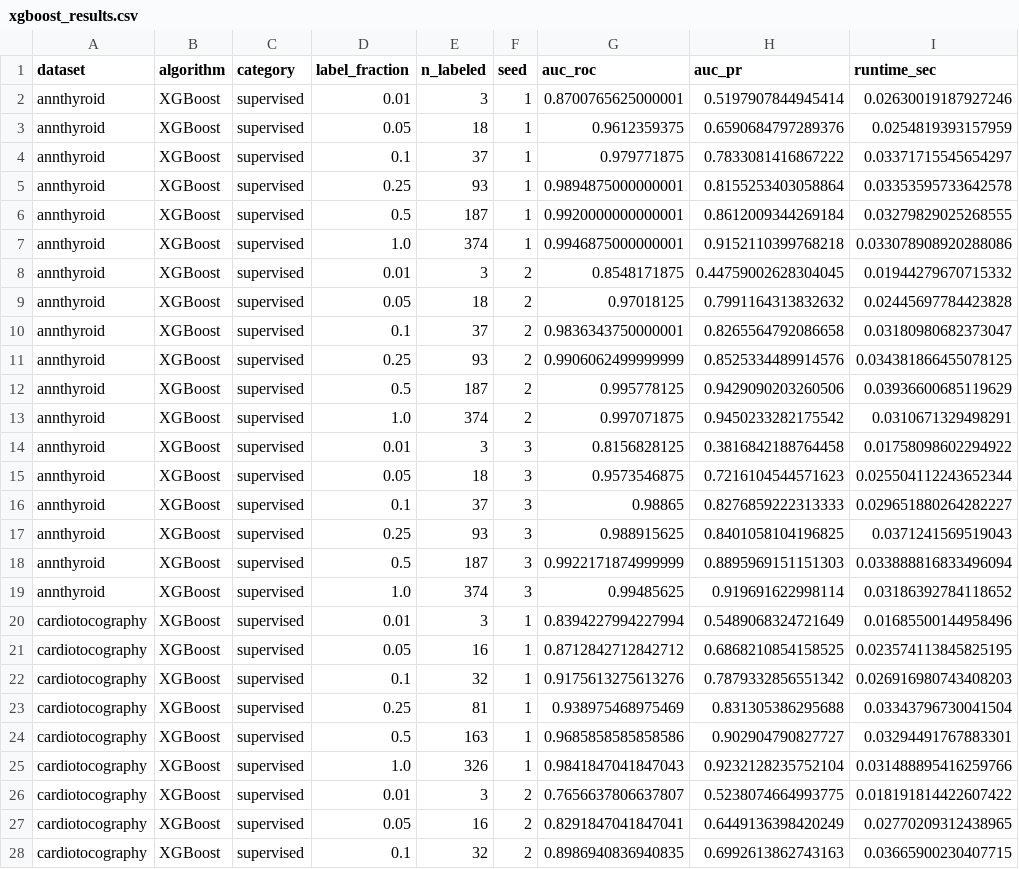
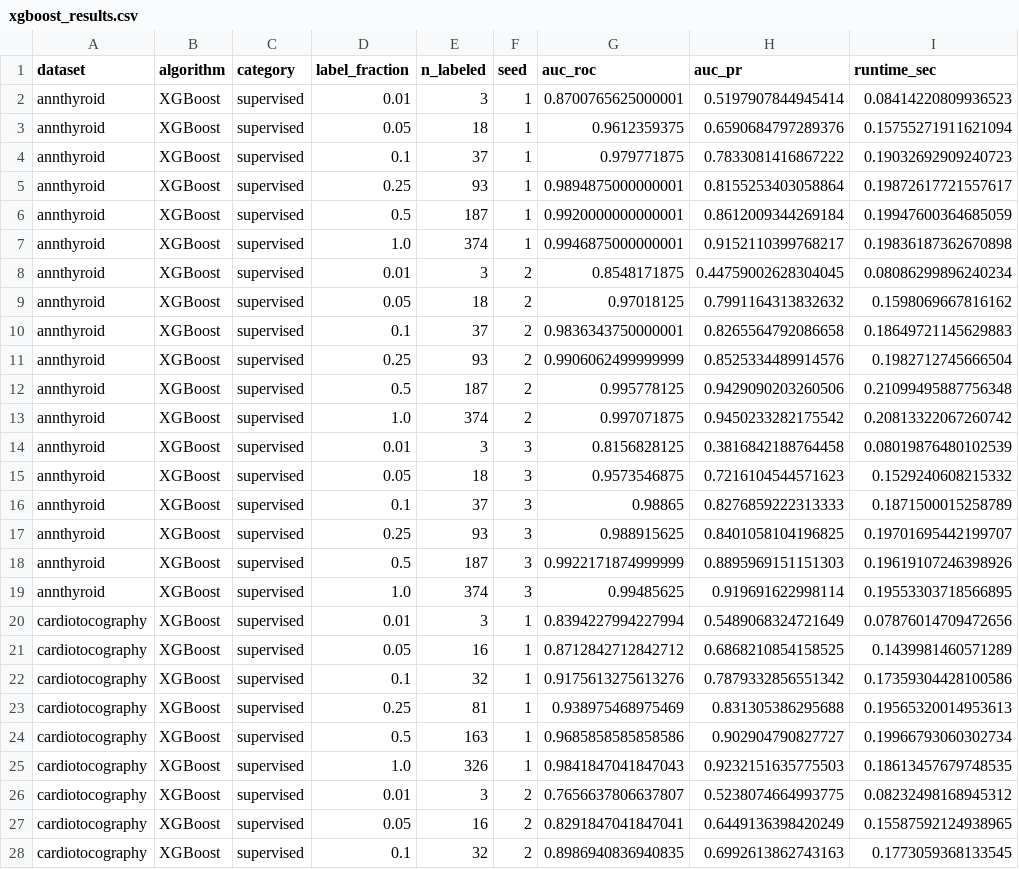
Before and after one commit to tromedo/257-ADBench, a CSV file: results/xgboost_results.csv, drawn as a sheet; only a part is shown; the diff covers the shown part only.

Commit message:
Regenerate all results and figures on the reference machine with reproduce.py

```diff
--- a/results/xgboost_results.csv
+++ b/results/xgboost_results.csv
@@ -1,28 +1,28 @@
 dataset,algorithm,category,label_fraction,n_labeled,seed,auc_roc,auc_pr,runtime_sec
-annthyroid,XGBoost,supervised,0.01,3,1,0.8700765625000001,0.5197907844945414,0.02630019187927246
-annthyroid,XGBoost,supervised,0.05,18,1,0.9612359375,0.6590684797289376,0.0254819393157959
-annthyroid,XGBoost,supervised,0.1,37,1,0.979771875,0.7833081416867222,0.03371715545654297
-annthyroid,XGBoost,supervised,0.25,93,1,0.9894875000000001,0.8155253403058864,0.03353595733642578
-annthyroid,XGBoost,supervised,0.5,187,1,0.9920000000000001,0.8612009344269184,0.03279829025268555
-annthyroid,XGBoost,supervised,1.0,374,1,0.9946875000000001,0.9152110399768218,0.033078908920288086
-annthyroid,XGBoost,supervised,0.01,3,2,0.8548171875,0.44759002628304045,0.01944279670715332
-annthyroid,XGBoost,supervised,0.05,18,2,0.97018125,0.7991164313832632,0.02445697784423828
-annthyroid,XGBoost,supervised,0.1,37,2,0.9836343750000001,0.8265564792086658,0.03180980682373047
-annthyroid,XGBoost,supervised,0.25,93,2,0.9906062499999999,0.8525334489914576,0.034381866455078125
-annthyroid,XGBoost,supervised,0.5,187,2,0.995778125,0.9429090203260506,0.03936600685119629
-annthyroid,XGBoost,supervised,1.0,374,2,0.997071875,0.9450233282175542,0.0310671329498291
-annthyroid,XGBoost,supervised,0.01,3,3,0.8156828125,0.3816842188764458,0.01758098602294922
-annthyroid,XGBoost,supervised,0.05,18,3,0.9573546875,0.7216104544571623,0.025504112243652344
-annthyroid,XGBoost,supervised,0.1,37,3,0.98865,0.8276859222313333,0.029651880264282227
-annthyroid,XGBoost,supervised,0.25,93,3,0.988915625,0.8401058104196825,0.0371241569519043
-annthyroid,XGBoost,supervised,0.5,187,3,0.9922171874999999,0.8895969151151303,0.033888816833496094
-annthyroid,XGBoost,supervised,1.0,374,3,0.99485625,0.919691622998114,0.03186392784118652
-cardiotocography,XGBoost,supervised,0.01,3,1,0.8394227994227994,0.5489068324721649,0.01685500144958496
-cardiotocography,XGBoost,supervised,0.05,16,1,0.8712842712842712,0.6868210854158525,0.023574113845825195
-cardiotocography,XGBoost,supervised,0.1,32,1,0.9175613275613276,0.7879332856551342,0.026916980743408203
-cardiotocography,XGBoost,supervised,0.25,81,1,0.938975468975469,0.831305386295688,0.03343796730041504
-cardiotocography,XGBoost,supervised,0.5,163,1,0.9685858585858586,0.902904790827727,0.03294491767883301
-cardiotocography,XGBoost,supervised,1.0,326,1,0.9841847041847043,0.9232128235752104,0.031488895416259766
-cardiotocography,XGBoost,supervised,0.01,3,2,0.7656637806637807,0.5238074664993775,0.018191814422607422
-cardiotocography,XGBoost,supervised,0.05,16,2,0.8291847041847041,0.6449136398420249,0.02770209312438965
-cardiotocography,XGBoost,supervised,0.1,32,2,0.8986940836940835,0.6992613862743163,0.03665900230407715
+annthyroid,XGBoost,supervised,0.01,3,1,0.8700765625000001,0.5197907844945414,0.08414220809936523
+annthyroid,XGBoost,supervised,0.05,18,1,0.9612359375,0.6590684797289376,0.15755271911621094
+annthyroid,XGBoost,supervised,0.1,37,1,0.979771875,0.7833081416867222,0.19032692909240723
+annthyroid,XGBoost,supervised,0.25,93,1,0.9894875000000001,0.8155253403058864,0.19872617721557617
+annthyroid,XGBoost,supervised,0.5,187,1,0.9920000000000001,0.8612009344269184,0.19947600364685059
+annthyroid,XGBoost,supervised,1.0,374,1,0.9946875000000001,0.9152110399768217,0.19836187362670898
+annthyroid,XGBoost,supervised,0.01,3,2,0.8548171875,0.44759002628304045,0.08086299896240234
+annthyroid,XGBoost,supervised,0.05,18,2,0.97018125,0.7991164313832632,0.1598069667816162
+annthyroid,XGBoost,supervised,0.1,37,2,0.9836343750000001,0.8265564792086658,0.18649721145629883
+annthyroid,XGBoost,supervised,0.25,93,2,0.9906062499999999,0.8525334489914576,0.1982712745666504
+annthyroid,XGBoost,supervised,0.5,187,2,0.995778125,0.9429090203260506,0.21099495887756348
+annthyroid,XGBoost,supervised,1.0,374,2,0.997071875,0.9450233282175542,0.20813322067260742
+annthyroid,XGBoost,supervised,0.01,3,3,0.8156828125,0.3816842188764458,0.08019876480102539
+annthyroid,XGBoost,supervised,0.05,18,3,0.9573546875,0.7216104544571623,0.1529240608215332
+annthyroid,XGBoost,supervised,0.1,37,3,0.98865,0.8276859222313333,0.1871500015258789
+annthyroid,XGBoost,supervised,0.25,93,3,0.988915625,0.8401058104196825,0.19701695442199707
+annthyroid,XGBoost,supervised,0.5,187,3,0.9922171874999999,0.8895969151151303,0.19619107246398926
+annthyroid,XGBoost,supervised,1.0,374,3,0.99485625,0.919691622998114,0.19553303718566895
+cardiotocography,XGBoost,supervised,0.01,3,1,0.8394227994227994,0.5489068324721649,0.07876014709472656
+cardiotocography,XGBoost,supervised,0.05,16,1,0.8712842712842712,0.6868210854158525,0.1439981460571289
+cardiotocography,XGBoost,supervised,0.1,32,1,0.9175613275613276,0.7879332856551342,0.17359304428100586
+cardiotocography,XGBoost,supervised,0.25,81,1,0.938975468975469,0.831305386295688,0.19565320014953613
+cardiotocography,XGBoost,supervised,0.5,163,1,0.9685858585858586,0.902904790827727,0.19966793060302734
+cardiotocography,XGBoost,supervised,1.0,326,1,0.9841847041847043,0.9232151635775503,0.18613457679748535
+cardiotocography,XGBoost,supervised,0.01,3,2,0.7656637806637807,0.5238074664993775,0.08232498168945312
+cardiotocography,XGBoost,supervised,0.05,16,2,0.8291847041847041,0.6449136398420249,0.15587592124938965
+cardiotocography,XGBoost,supervised,0.1,32,2,0.8986940836940835,0.6992613862743163,0.1773059368133545
```
Also changed, not shown: 81 edited cells elsewhere in this file, results/devnet_results.csv, results/larger_dataset/xgbod_extra_results.csv, 9 other files.
